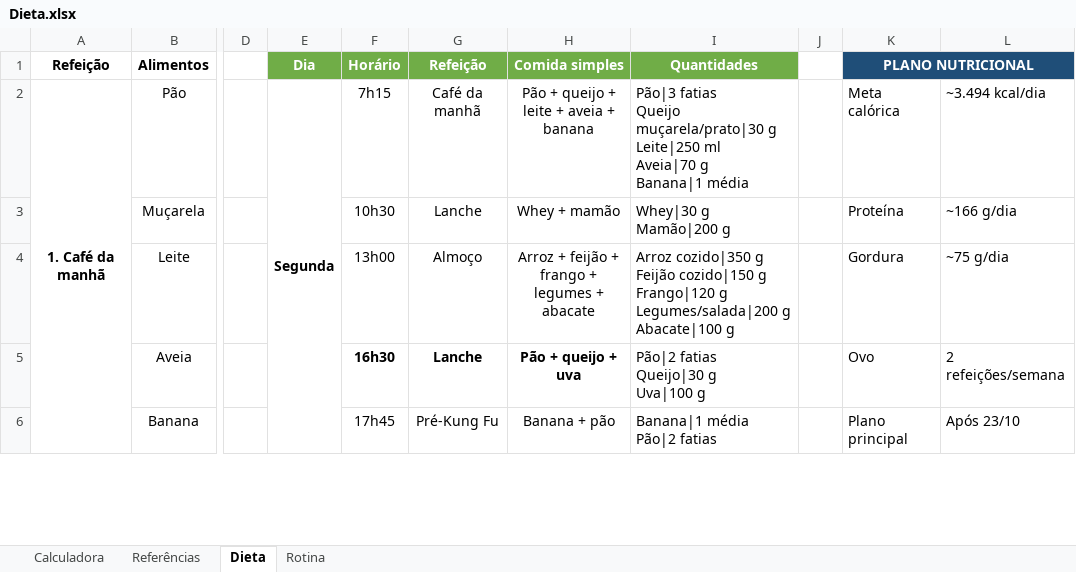
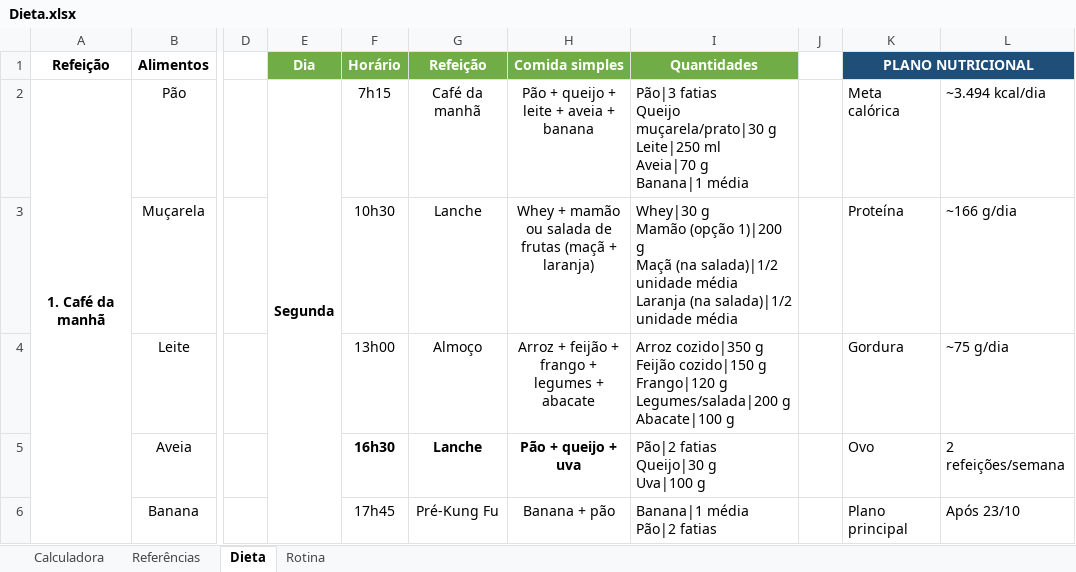
Before and after one commit to ernejon-cloud-v1/rotina-dieta, an Excel workbook: Dieta.xlsx, sheet Dieta, drawn as a sheet; only a part is shown, gaps mark what is left out; values as stored, in another font and other column widths than the file's, no borders; ↵ is a line break in a cell; the diff covers the shown part only; the diff names each change by its address in the sheet, - before the commit and + after, or states it on an @@ line.

Commit message:
Add apple and orange fruit salad option

```diff
--- a/Dieta.xlsx (sheet Dieta)
+++ b/Dieta.xlsx (sheet Dieta)
-H3 (Comida simples): Whey + mamão
+H3 (Comida simples): Whey + mamão ou salada de frutas (maçã + laranja)
-I3 (Quantidades): Whey|30 g ↵ Mamão|200 g
+I3 (Quantidades): Whey|30 g ↵ Mamão (opção 1)|200 g ↵ Maçã (na salada)|1/2 unidade média ↵ Laranja (na salada)|1/2 unidade média
```
Also changed, not shown: 8 edited cells elsewhere in this sheet.
